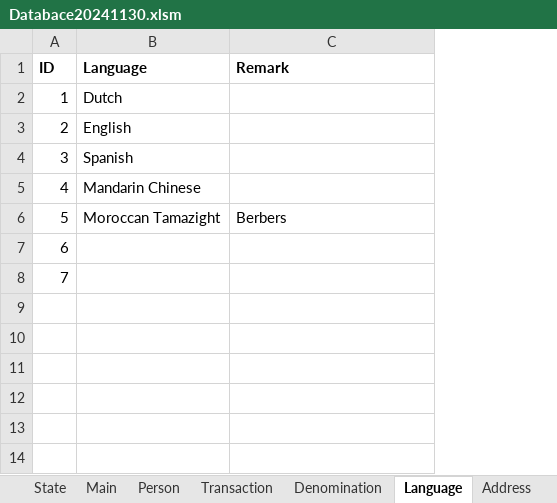
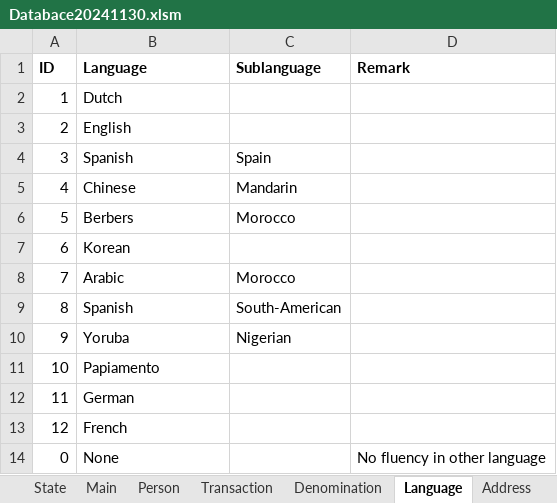
Before and after one commit to yartow/DatabACE, an Excel workbook: 01. Data/Databace20241130.xlsm, sheet Language, drawn as a sheet; values as stored, in another font and other column widths than the file's, no borders; addresses are those after the commit; the diff names each change by its address in the sheet, - before the commit and + after, or states it on an @@ line.

```diff
--- a/01. Data/Databace20241130.xlsm (sheet Language)
+++ b/01. Data/Databace20241130.xlsm (sheet Language)
+column C (Sublanguage), rows 4-8: Spain | Mandarin | Morocco |  | Morocco
-B5 (Language): Mandarin Chinese
+B5 (Language): Chinese
-B6 (Language): Moroccan Tamazight
+B6 (Language): Berbers
-D6 (Remark): Berbers
+D6 (Remark): (empty)
-B7 (Language): (empty)
+B7 (Language): Korean
-B8 (Language): (empty)
+B8 (Language): Arabic
+row 9: 8 | Spanish | South-American
+row 10: 9 | Yoruba | Nigerian
+row 11: 10 | Papiamento
+row 12: 11 | German
+row 13: 12 | French
+row 14: 0 | None |  | No fluency in other language
```
Also changed, not shown: sheet Person, sheet Denomination, sheet Address, sheet State, charts or pictures, 7 other files.
